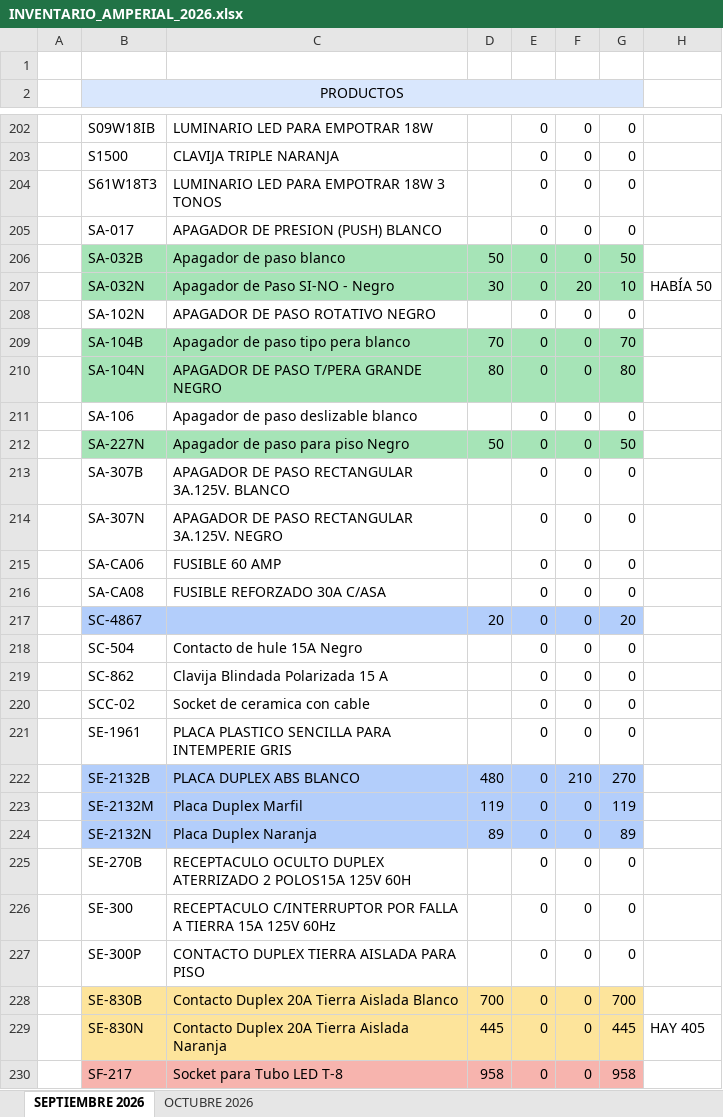
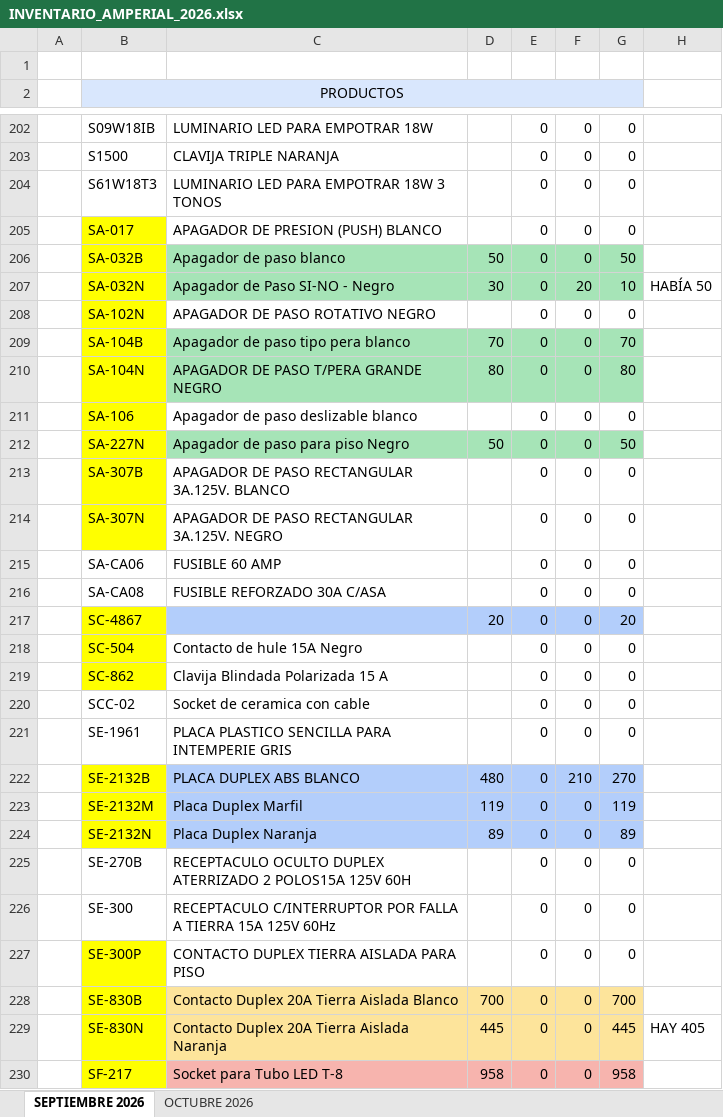
Before and after one commit to SantiagoCalderonT/AmperialWebsite, an Excel workbook: INVENTARIO_AMPERIAL_2026.xlsx, sheet SEPTIEMBRE 2026, drawn as a sheet; only a part is shown, gaps mark what is left out; values as stored, in another font and other column widths than the file's, no borders; table styles not drawn; the diff covers the shown part only; the diff names each change by its address in the sheet, - before the commit and + after, or states it on an @@ line.

Commit message:
Multiple products added

```diff
--- a/INVENTARIO_AMPERIAL_2026.xlsx (sheet SEPTIEMBRE 2026)
+++ b/INVENTARIO_AMPERIAL_2026.xlsx (sheet SEPTIEMBRE 2026)
-B205 fill: none
+B205 fill: #FFFF00
-B206:B207 fill: #A6E4B7
+B206:B207 fill: #FFFF00
-B208 fill: none
+B208 fill: #FFFF00
-B209:B210 fill: #A6E4B7
+B209:B210 fill: #FFFF00
-B211 fill: none
+B211 fill: #FFFF00
-B212 fill: #A6E4B7
+B212 fill: #FFFF00
-B213:B214 fill: none
+B213:B214 fill: #FFFF00
-B217 fill: #B3CEFB
+B217 fill: #FFFF00
-B218:B219 fill: none
+B218:B219 fill: #FFFF00
-B222:B224 fill: #B3CEFB
+B222:B224 fill: #FFFF00
-B227 fill: none
+B227 fill: #FFFF00
-B228:B229 fill: #FDE49B
+B228:B229 fill: #FFFF00
-B230 fill: #F7B4AE
+B230 fill: #FFFF00
```
Also changed, not shown: cell formats elsewhere in this sheet, 38 other files.
